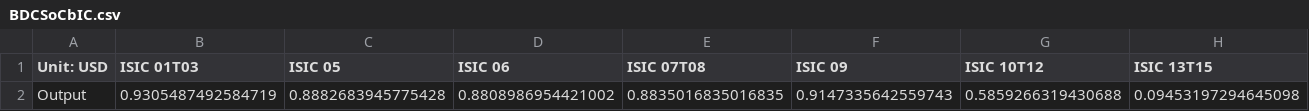
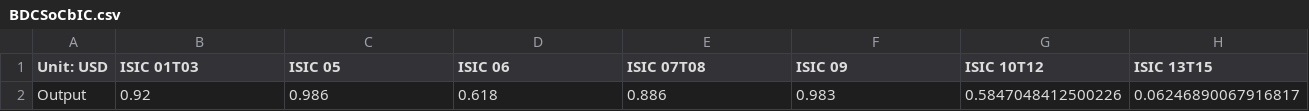
Before and after one commit to EnergyInnovation/eps-newmexico, a CSV file: InputData/io-model/BDCSoCaESoPbIC/BDCSoCbIC.csv, drawn as a sheet; only a part is shown; removed rows and columns are numbered as before the commit, all else as after; rows hold the shown columns only; the diff names each change by its address in the sheet, - before the commit and + after, or states it on an @@ line.

```diff
--- a/InputData/io-model/BDCSoCaESoPbIC/BDCSoCbIC.csv
+++ b/InputData/io-model/BDCSoCaESoPbIC/BDCSoCbIC.csv
-row 2: Output | 0.9305487492584719 | 0.8882683945775428 | 0.8808986954421002 | 0.8835016835016835 | 0.9147335642559743 | 0.5859266319430688 | 0.09453197294645098
+row 2: Output | 0.92 | 0.986 | 0.618 | 0.886 | 0.983 | 0.5847048412500226 | 0.06246890067916817
```
Also changed, not shown: InputData/indst/BPE/BPE-CH4.csv, InputData/indst/BPE/BPE-CO2.csv, 28 other files.
